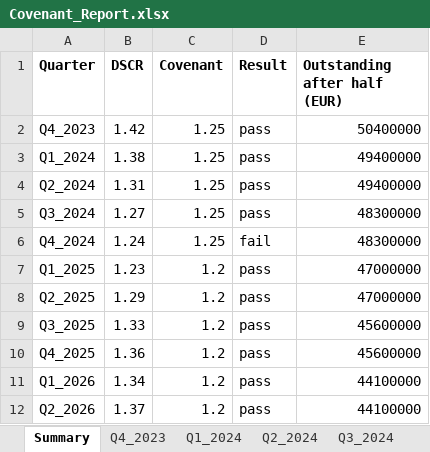
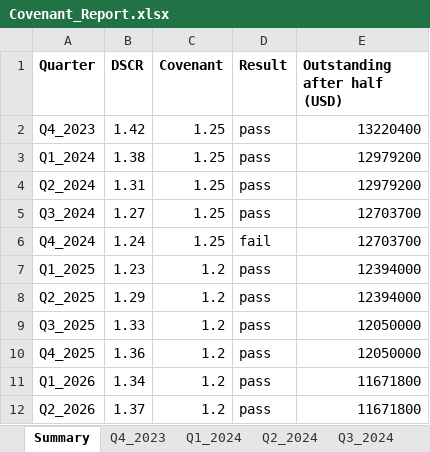
Before and after one commit to ntoydem/company-ai, an Excel workbook: seed_data/excel/Covenant_Report.xlsx, sheet Summary, drawn as a sheet; values as stored, in another font and other column widths than the file's, no borders; the diff names each change by its address in the sheet, - before the commit and + after, or states it on an @@ line.

```diff
--- a/seed_data/excel/Covenant_Report.xlsx (sheet Summary)
+++ b/seed_data/excel/Covenant_Report.xlsx (sheet Summary)
-E1: Outstanding after half (EUR)
+E1: Outstanding after half (USD)
-E2 (Outstanding after half (USD)): 50400000
+E2 (Outstanding after half (USD)): 13220400
-E3:E4 (Outstanding after half (USD)): 49400000
+E3:E4 (Outstanding after half (USD)): 12979200
-E5:E6 (Outstanding after half (USD)): 48300000
+E5:E6 (Outstanding after half (USD)): 12703700
-E7:E8 (Outstanding after half (USD)): 47000000
+E7:E8 (Outstanding after half (USD)): 12394000
-E9:E10 (Outstanding after half (USD)): 45600000
+E9:E10 (Outstanding after half (USD)): 12050000
-E11:E12 (Outstanding after half (USD)): 44100000
+E11:E12 (Outstanding after half (USD)): 11671800
```
Also changed, not shown: sheet Q3_2025, sheet Q4_2025, sheet Q1_2026, sheet Q2_2026, sheet Q1_2024, sheet Q2_2024, 5 more sheets, seed_data/excel/Budget_vs_Actual_2026.xlsx, seed_data/excel/Financial_Model_2026.xlsx, 37 other files.
